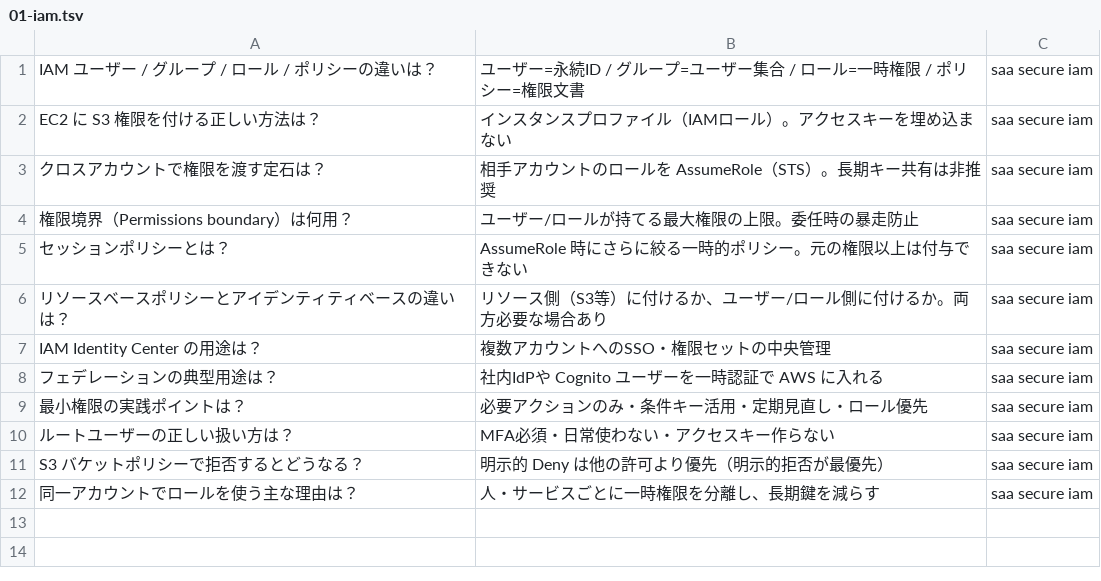
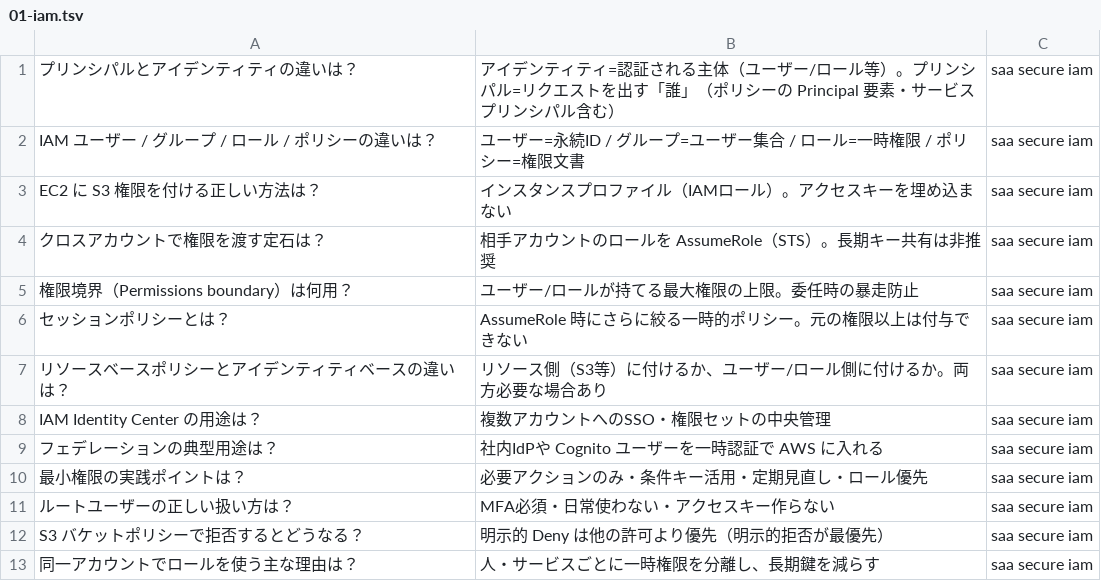
Before and after one commit to takoyaki-no-5/aws-cert-study, a TSV file: study/anki/saa/01-secure/01-iam.tsv, drawn as a sheet.

```diff
--- a/study/anki/saa/01-secure/01-iam.tsv
+++ b/study/anki/saa/01-secure/01-iam.tsv
@@ -1 +1,2 @@
+プリンシパルとアイデンティティの違いは？	アイデンティティ=認証される主体（ユーザー/ロール等）。プリンシパル=リクエストを出す「誰」（ポリシーの Principal 要素・サービスプリンシパル含む）	saa secure iam
 IAM ユーザー / グループ / ロール / ポリシーの違いは？	ユーザー=永続ID / グループ=ユーザー集合 / ロール=一時権限 / ポリシー=権限文書	saa secure iam
```
